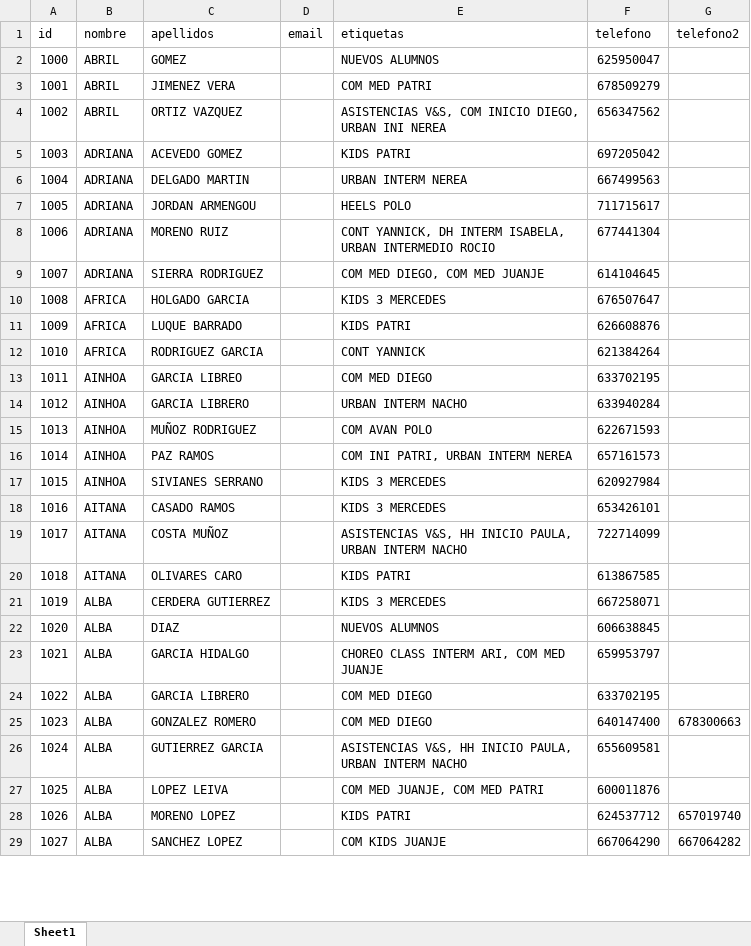
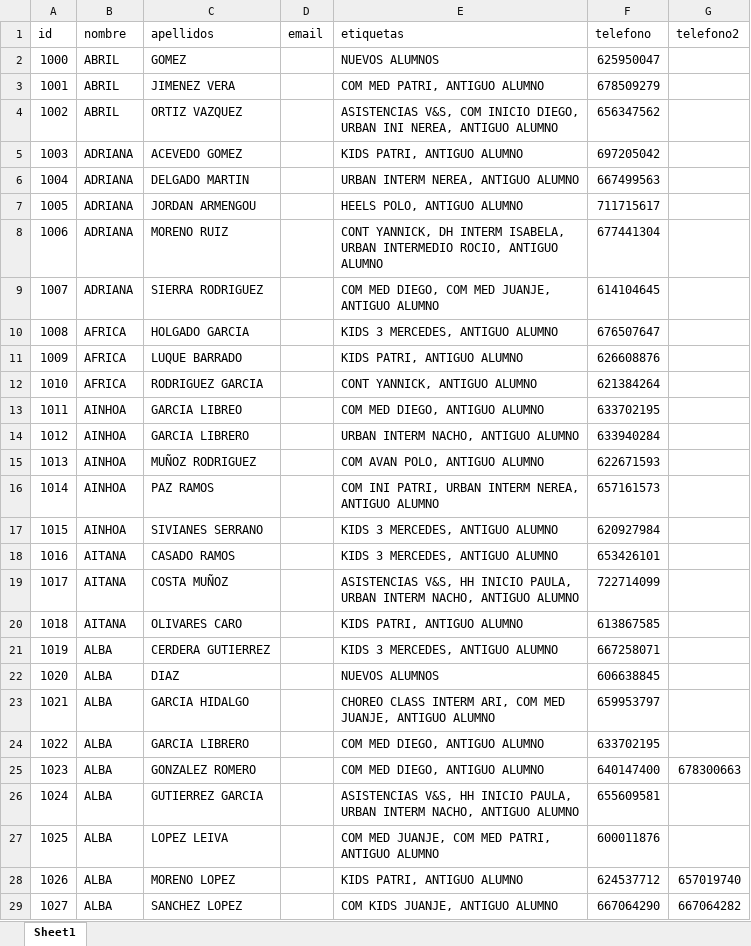
Before and after one commit to marina92rr/Starfactory-back, an Excel workbook: rellenar_filled.xlsx, sheet Sheet1, drawn as a sheet; only a part is shown; values as stored, in another font and other column widths than the file's, no cell formats; the diff covers the shown part only; the diff names each change by its address in the sheet, - before the commit and + after, or states it on an @@ line.

Commit message:
filled

```diff
--- a/rellenar_filled.xlsx (sheet Sheet1)
+++ b/rellenar_filled.xlsx (sheet Sheet1)
-E3 (etiquetas): COM MED PATRI
+E3 (etiquetas): COM MED PATRI, ANTIGUO ALUMNO
-E4 (etiquetas): …URBAN INI NEREA
+E4 (etiquetas): …URBAN INI NEREA, ANTIGUO ALUMNO
-E5 (etiquetas): KIDS PATRI
+E5 (etiquetas): KIDS PATRI, ANTIGUO ALUMNO
-E6 (etiquetas): URBAN INTERM NEREA
+E6 (etiquetas): URBAN INTERM NEREA, ANTIGUO ALUMNO
-E7 (etiquetas): HEELS POLO
+E7 (etiquetas): HEELS POLO, ANTIGUO ALUMNO
-E8 (etiquetas): …URBAN INTERMEDIO ROCIO
+E8 (etiquetas): …URBAN INTERMEDIO ROCIO, ANTIGUO ALUMNO
-E9 (etiquetas): COM MED DIEGO, COM MED JUANJE
+E9 (etiquetas): COM MED DIEGO, COM MED JUANJE, ANTIGUO ALUMNO
-E10 (etiquetas): KIDS 3 MERCEDES
+E10 (etiquetas): KIDS 3 MERCEDES, ANTIGUO ALUMNO
-E11 (etiquetas): KIDS PATRI
+E11 (etiquetas): KIDS PATRI, ANTIGUO ALUMNO
-E12 (etiquetas): CONT YANNICK
+E12 (etiquetas): CONT YANNICK, ANTIGUO ALUMNO
-E13 (etiquetas): COM MED DIEGO
+E13 (etiquetas): COM MED DIEGO, ANTIGUO ALUMNO
-E14 (etiquetas): URBAN INTERM NACHO
+E14 (etiquetas): URBAN INTERM NACHO, ANTIGUO ALUMNO
-E15 (etiquetas): COM AVAN POLO
+E15 (etiquetas): COM AVAN POLO, ANTIGUO ALUMNO
-E16 (etiquetas): COM INI PATRI, URBAN INTERM NEREA
+E16 (etiquetas): COM INI PATRI, URBAN INTERM NEREA, ANTIGUO ALUMNO
-E17:E18 (etiquetas): KIDS 3 MERCEDES
+E17:E18 (etiquetas): KIDS 3 MERCEDES, ANTIGUO ALUMNO
-E19 (etiquetas): …URBAN INTERM NACHO
+E19 (etiquetas): …URBAN INTERM NACHO, ANTIGUO ALUMNO
-E20 (etiquetas): KIDS PATRI
+E20 (etiquetas): KIDS PATRI, ANTIGUO ALUMNO
-E21 (etiquetas): KIDS 3 MERCEDES
+E21 (etiquetas): KIDS 3 MERCEDES, ANTIGUO ALUMNO
-E23 (etiquetas): …COM MED JUANJE
+E23 (etiquetas): …COM MED JUANJE, ANTIGUO ALUMNO
-E24:E25 (etiquetas): COM MED DIEGO
+E24:E25 (etiquetas): COM MED DIEGO, ANTIGUO ALUMNO
-E26 (etiquetas): …URBAN INTERM NACHO
+E26 (etiquetas): …URBAN INTERM NACHO, ANTIGUO ALUMNO
-E27 (etiquetas): COM MED JUANJE, COM MED PATRI
+E27 (etiquetas): COM MED JUANJE, COM MED PATRI, ANTIGUO ALUMNO
-E28 (etiquetas): KIDS PATRI
+E28 (etiquetas): KIDS PATRI, ANTIGUO ALUMNO
-E29 (etiquetas): COM KIDS JUANJE
+E29 (etiquetas): COM KIDS JUANJE, ANTIGUO ALUMNO
```
Also changed, not shown: 325 edited cells elsewhere in this sheet, cell formats, 1 other file.
